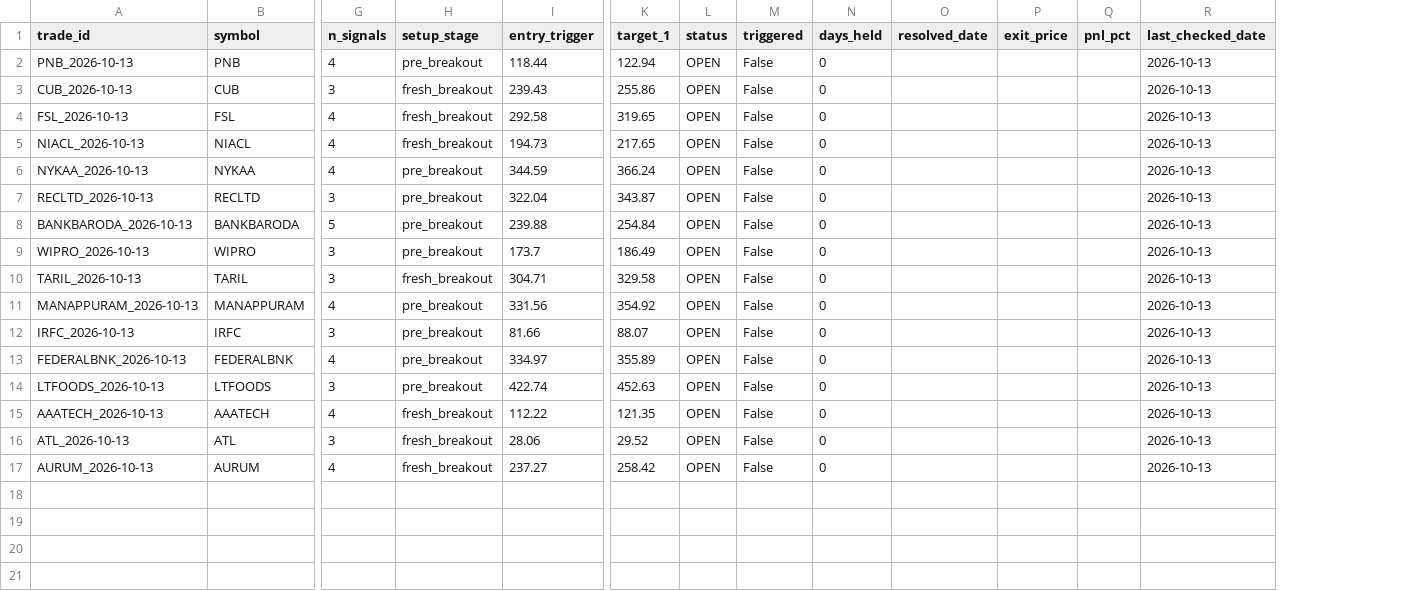
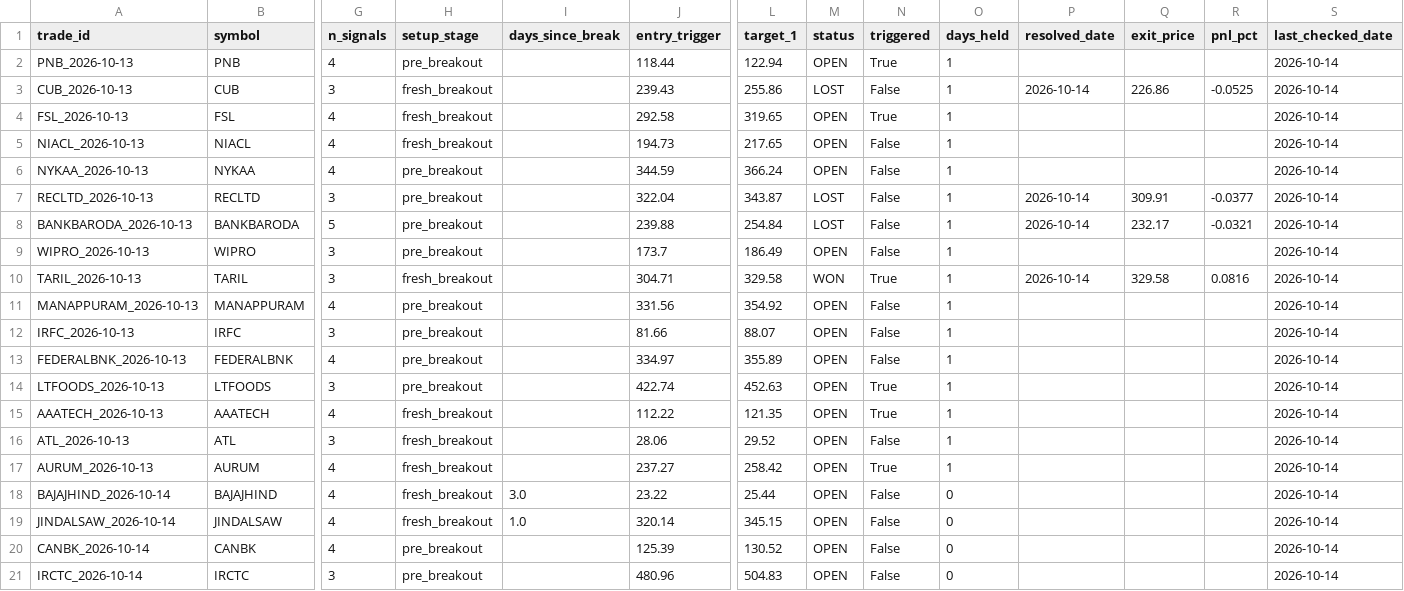
Before and after one commit to spy15007-arch/nifty-scnr, a CSV file: tracking/trade_log_swing.csv, drawn as a sheet; only a part is shown, gaps mark what is left out; addresses are those after the commit; rows hold the shown columns only; the diff names each change by its address in the sheet, - before the commit and + after, or states it on an @@ line.

```diff
--- a/tracking/trade_log_swing.csv
+++ b/tracking/trade_log_swing.csv
+column I (days_since_break), empty
-N2 (triggered): False
+N2 (triggered): True
-O2:O17 (days_held): 0
+O2:O17 (days_held): 1
-S2:S17 (last_checked_date): 2026-10-13
+S2:S17 (last_checked_date): 2026-10-14
-M3 (status): OPEN
+M3 (status): LOST
-P3 (resolved_date): (empty)
+P3 (resolved_date): 2026-10-14
-Q3 (exit_price): (empty)
+Q3 (exit_price): 226.86
-R3 (pnl_pct): (empty)
+R3 (pnl_pct): -0.0525
-N4 (triggered): False
+N4 (triggered): True
-M7:M8 (status): OPEN
+M7:M8 (status): LOST
-P7:P8 (resolved_date): (empty)
+P7:P8 (resolved_date): 2026-10-14
-Q7 (exit_price): (empty)
+Q7 (exit_price): 309.91
-R7 (pnl_pct): (empty)
+R7 (pnl_pct): -0.0377
-Q8 (exit_price): (empty)
+Q8 (exit_price): 232.17
-R8 (pnl_pct): (empty)
+R8 (pnl_pct): -0.0321
-M10 (status): OPEN
+M10 (status): WON
-N10 (triggered): False
+N10 (triggered): True
-P10 (resolved_date): (empty)
+P10 (resolved_date): 2026-10-14
-Q10 (exit_price): (empty)
+Q10 (exit_price): 329.58
-R10 (pnl_pct): (empty)
+R10 (pnl_pct): 0.0816
-N14:N15 (triggered): False
+N14:N15 (triggered): True
-N17 (triggered): False
+N17 (triggered): True
+row 18: BAJAJHIND_2026-10-14 | BAJAJHIND | 4 | fresh_breakout | 3.0 | 23.22 | 25.44 | OPEN | False | 0 |  |  |  | 2026-10-14
+row 19: JINDALSAW_2026-10-14 | JINDALSAW | 4 | fresh_breakout | 1.0 | 320.14 | 345.15 | OPEN | False | 0 |  |  |  | 2026-10-14
+row 20: CANBK_2026-10-14 | CANBK | 4 | pre_breakout |  | 125.39 | 130.52 | OPEN | False | 0 |  |  |  | 2026-10-14
+row 21: IRCTC_2026-10-14 | IRCTC | 3 | pre_breakout |  | 480.96 | 504.83 | OPEN | False | 0 |  |  |  | 2026-10-14
```
Also changed, not shown: scan_results_swing.csv, 4 other files.
